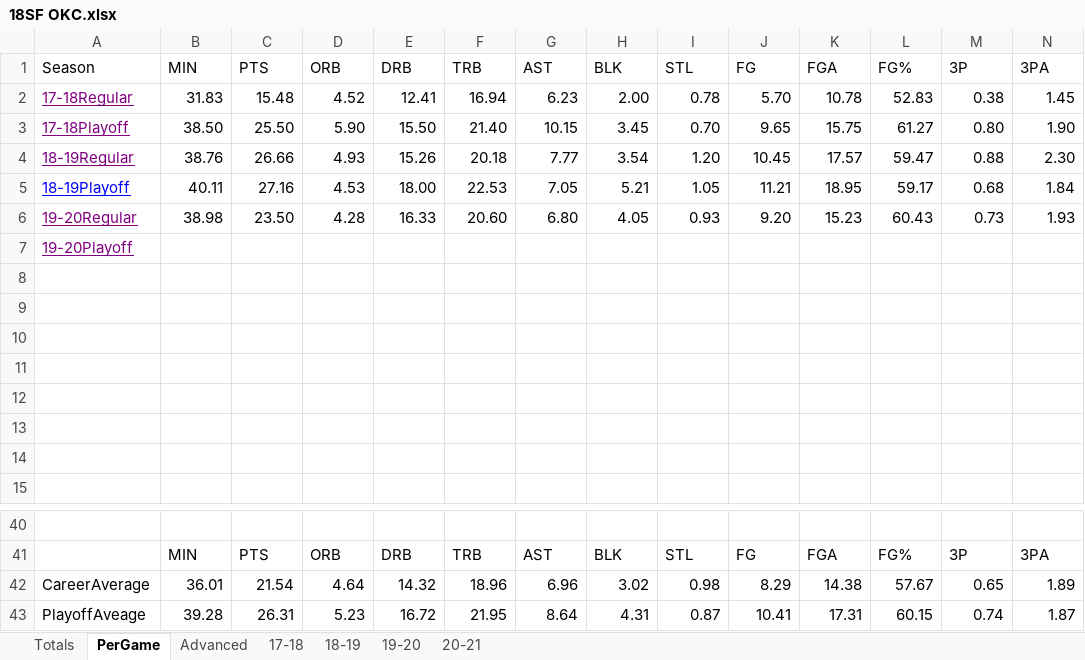
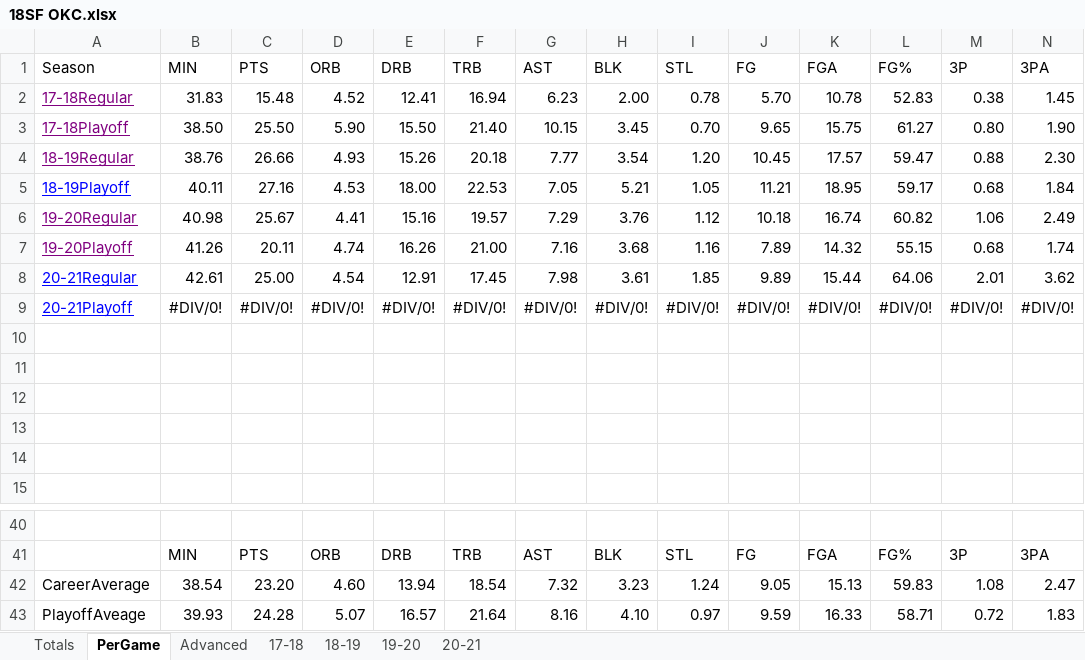
Before and after one commit to SeakyLuo/Win-Mac, an Excel workbook: 18SF OKC.xlsx, sheet PerGame, drawn as a sheet; only a part is shown, gaps mark what is left out; values as stored, in another font and other column widths than the file's, no borders; removed rows and columns are numbered as before the commit, all else as after; rows hold the shown columns only; the diff names each change by its address in the sheet, - before the commit and + after, or states it on an @@ line.

```diff
--- a/18SF OKC.xlsx (sheet PerGame)
+++ b/18SF OKC.xlsx (sheet PerGame)
-row 6: 19-20Regular | 38.98 | 23.50 | 4.28 | 16.33 | 20.60 | 6.80 | 4.05 | 0.93 | 9.20 | 15.23 | 60.43 | 0.73 | 1.93
-row 7: 19-20Playoff
-row 6: (empty)
+row 6: 19-20Regular | 40.98 | 25.67 | 4.41 | 15.16 | 19.57 | 7.29 | 3.76 | 1.12 | 10.18 | 16.74 | 60.82 | 1.06 | 2.49
-row 7: (empty)
+row 7: 19-20Playoff | 41.26 | 20.11 | 4.74 | 16.26 | 21.00 | 7.16 | 3.68 | 1.16 | 7.89 | 14.32 | 55.15 | 0.68 | 1.74
+row 8: 20-21Regular | 42.61 | 25.00 | 4.54 | 12.91 | 17.45 | 7.98 | 3.61 | 1.85 | 9.89 | 15.44 | 64.06 | 2.01 | 3.62
+row 9: 20-21Playoff | #DIV/0! | #DIV/0! | #DIV/0! | #DIV/0! | #DIV/0! | #DIV/0! | #DIV/0! | #DIV/0! | #DIV/0! | #DIV/0! | #DIV/0! | #DIV/0! | #DIV/0!
-row 42: CareerAverage | 36.01 | 21.54 | 4.64 | 14.32 | 18.96 | 6.96 | 3.02 | 0.98 | 8.29 | 14.38 | 57.67 | 0.65 | 1.89
-row 43: PlayoffAveage | 39.28 | 26.31 | 5.23 | 16.72 | 21.95 | 8.64 | 4.31 | 0.87 | 10.41 | 17.31 | 60.15 | 0.74 | 1.87
+row 42: CareerAverage | 38.54 | 23.20 | 4.60 | 13.94 | 18.54 | 7.32 | 3.23 | 1.24 | 9.05 | 15.13 | 59.83 | 1.08 | 2.47
+row 43: PlayoffAveage | 39.93 | 24.28 | 5.07 | 16.57 | 21.64 | 8.16 | 4.10 | 0.97 | 9.59 | 16.33 | 58.71 | 0.72 | 1.83
```
Also changed, not shown: sheet 19-20, sheet 20-21, sheet Totals, sheet Advanced, sheet 17-18, 1 other file.
